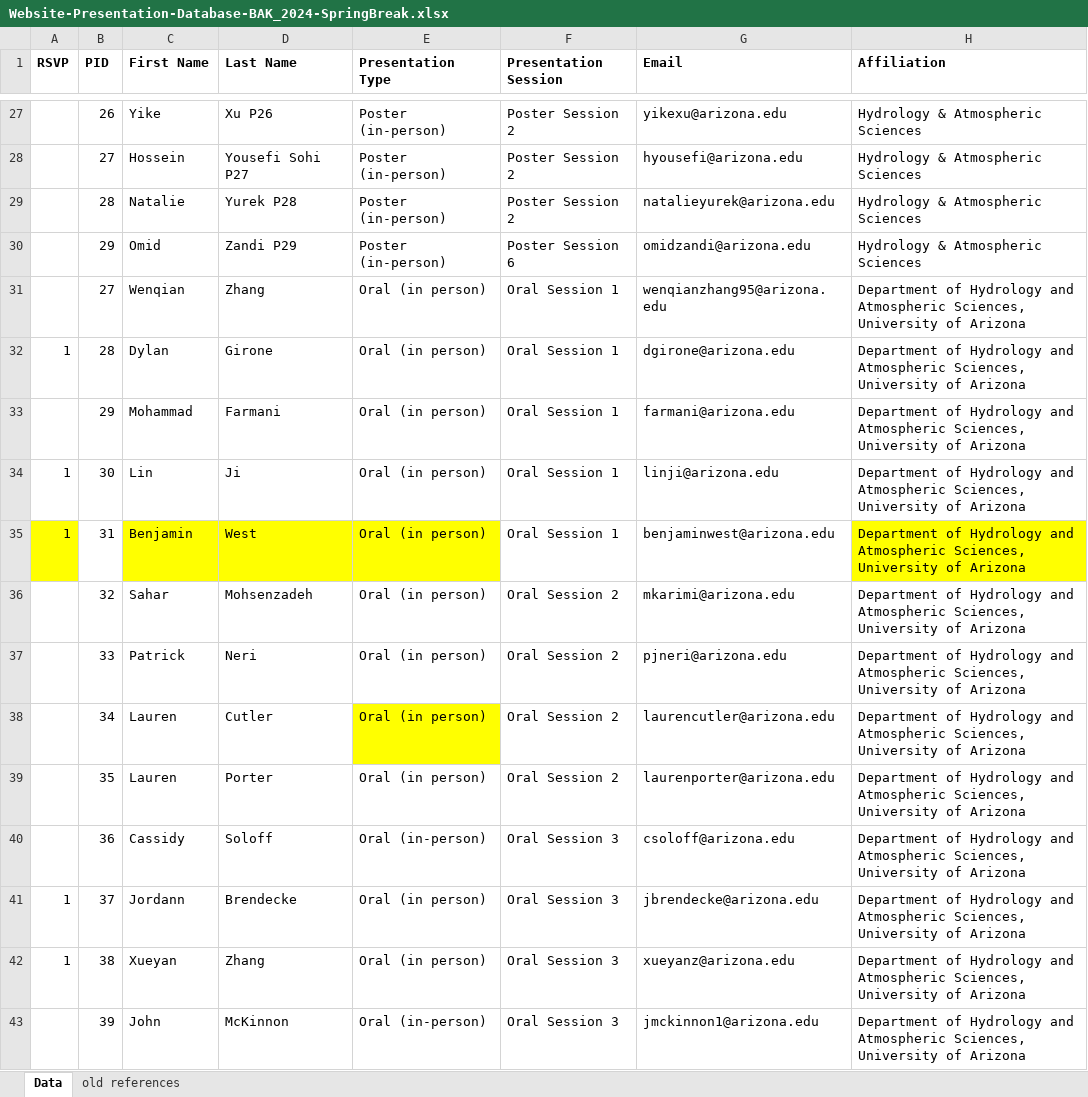
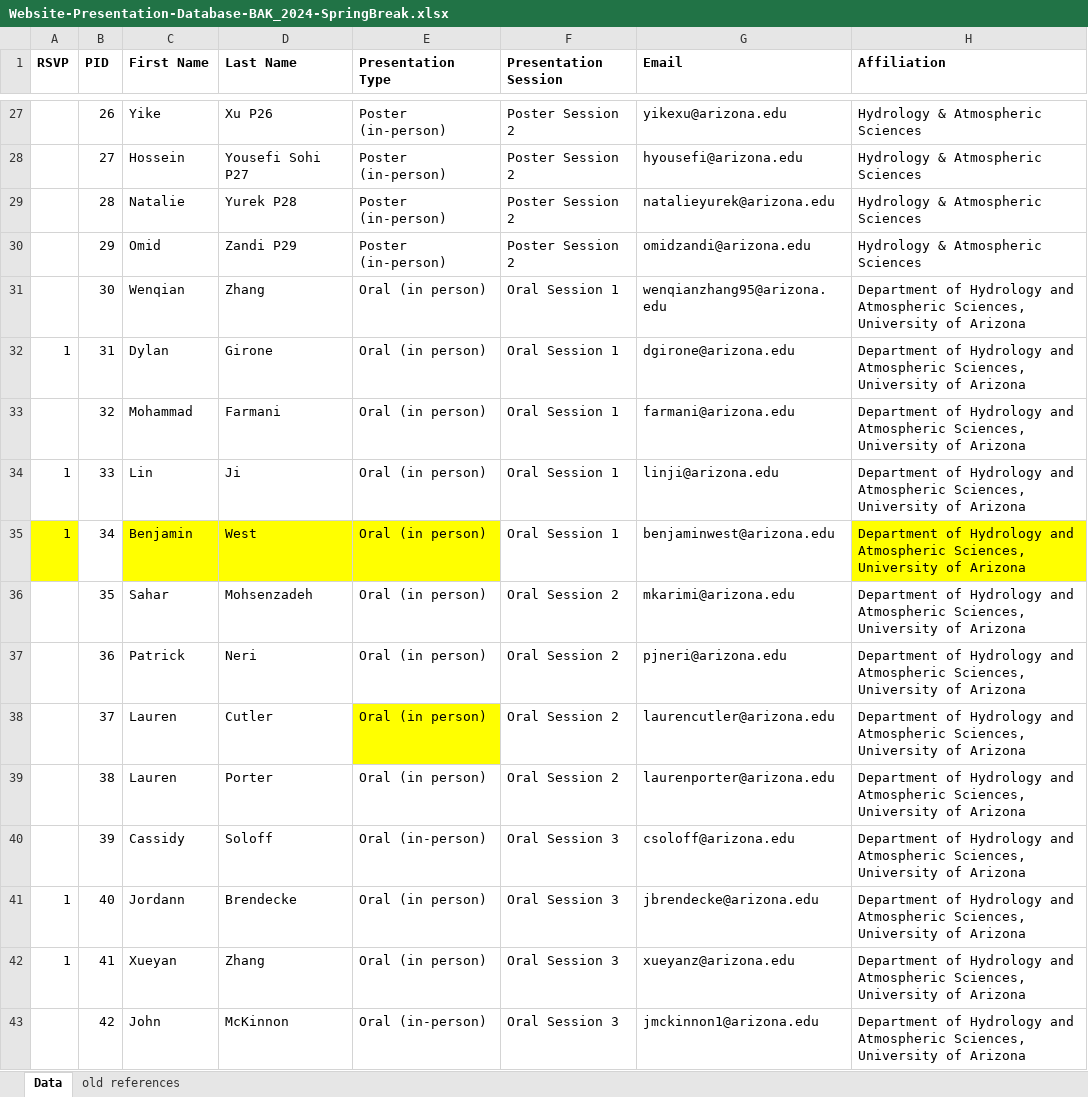
Before and after one commit to eldia-web/ELDIA2024, an Excel workbook: Abstracts/Website-Presentation-Database-BAK_2024-SpringBreak.xlsx, sheet Data, drawn as a sheet; only a part is shown, gaps mark what is left out; values as stored, in another font and other column widths than the file's, no borders; the diff names each change by its address in the sheet, - before the commit and + after, or states it on an @@ line.

```diff
--- a/Abstracts/Website-Presentation-Database-BAK_2024-SpringBreak.xlsx (sheet Data)
+++ b/Abstracts/Website-Presentation-Database-BAK_2024-SpringBreak.xlsx (sheet Data)
-F30 (Presentation Session): Poster Session 6
+F30 (Presentation Session): Poster Session 2
-B31 (PID): 27
+B31 (PID): 30
-B32 (PID): 28
+B32 (PID): 31
-B33 (PID): 29
+B33 (PID): 32
-B34 (PID): 30
+B34 (PID): 33
-B35 (PID): 31
+B35 (PID): 34
-B36 (PID): 32
+B36 (PID): 35
-B37 (PID): 33
+B37 (PID): 36
-B38 (PID): 34
+B38 (PID): 37
-B39 (PID): 35
+B39 (PID): 38
-B40 (PID): 36
+B40 (PID): 39
-B41 (PID): 37
+B41 (PID): 40
-B42 (PID): 38
+B42 (PID): 41
-B43 (PID): 39
+B43 (PID): 42
```
Also changed, not shown: 16 other files.
